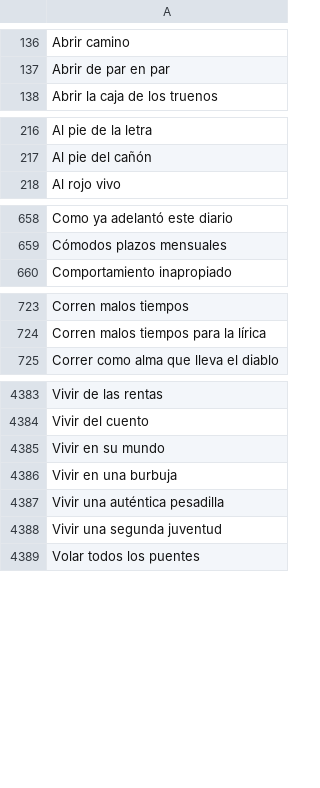
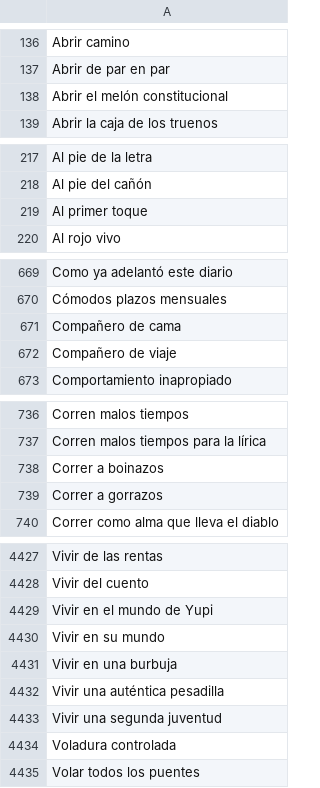
Before and after one commit to mipumh/diccionariodelcliche, a CSV file: _data/cliche.csv, drawn as a sheet; only a part is shown, gaps mark what is left out; the diff covers the shown part only; the diff names each change by its address in the sheet, - before the commit and + after, or states it on an @@ line.

Commit message:
add new cliches

```diff
--- a/_data/cliche.csv
+++ b/_data/cliche.csv
+row 138: Abrir el melón constitucional
+row 219: Al primer toque
+row 671: Compañero de cama
+row 672: Compañero de viaje
+row 738: Correr a boinazos
+row 739: Correr a gorrazos
+row 4429: Vivir en el mundo de Yupi
+row 4434: Voladura controlada
```
Also changed, not shown: 41 added rows, 3 removed rows and 1 edited cell elsewhere in this file, 4 other files.
